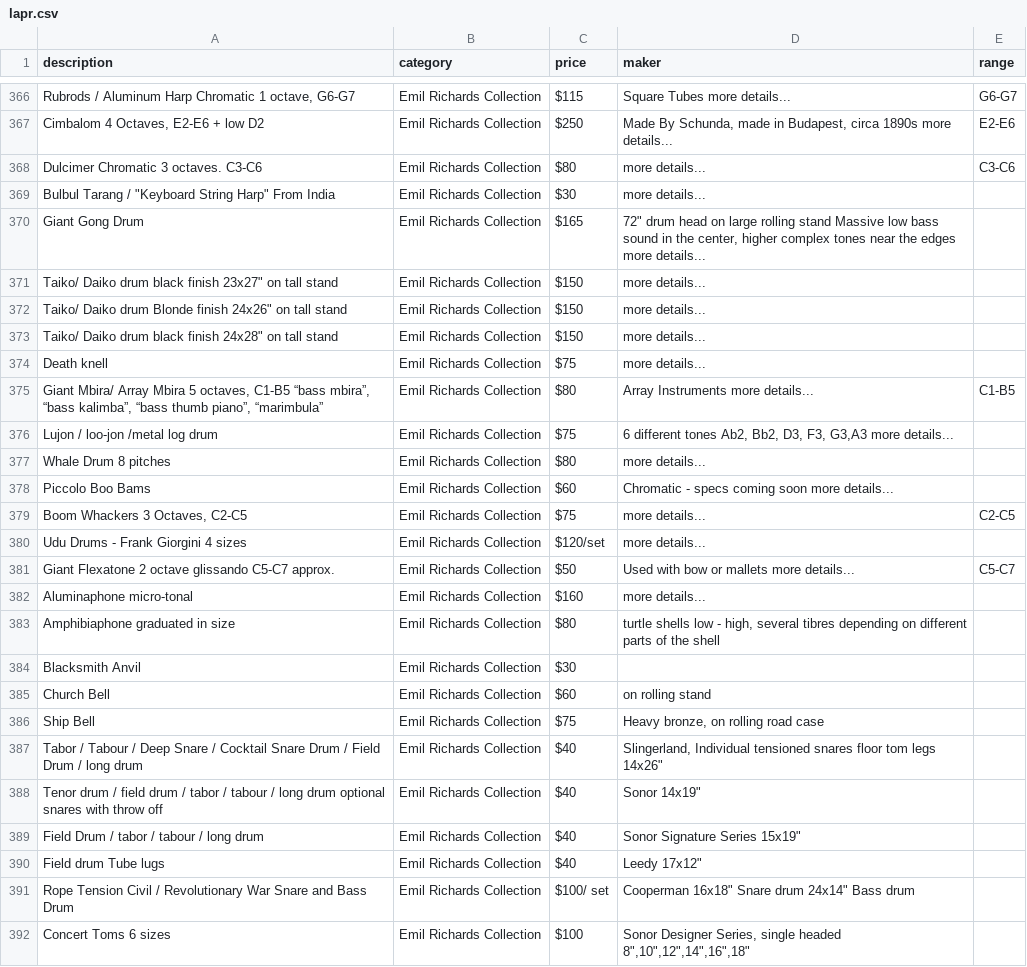
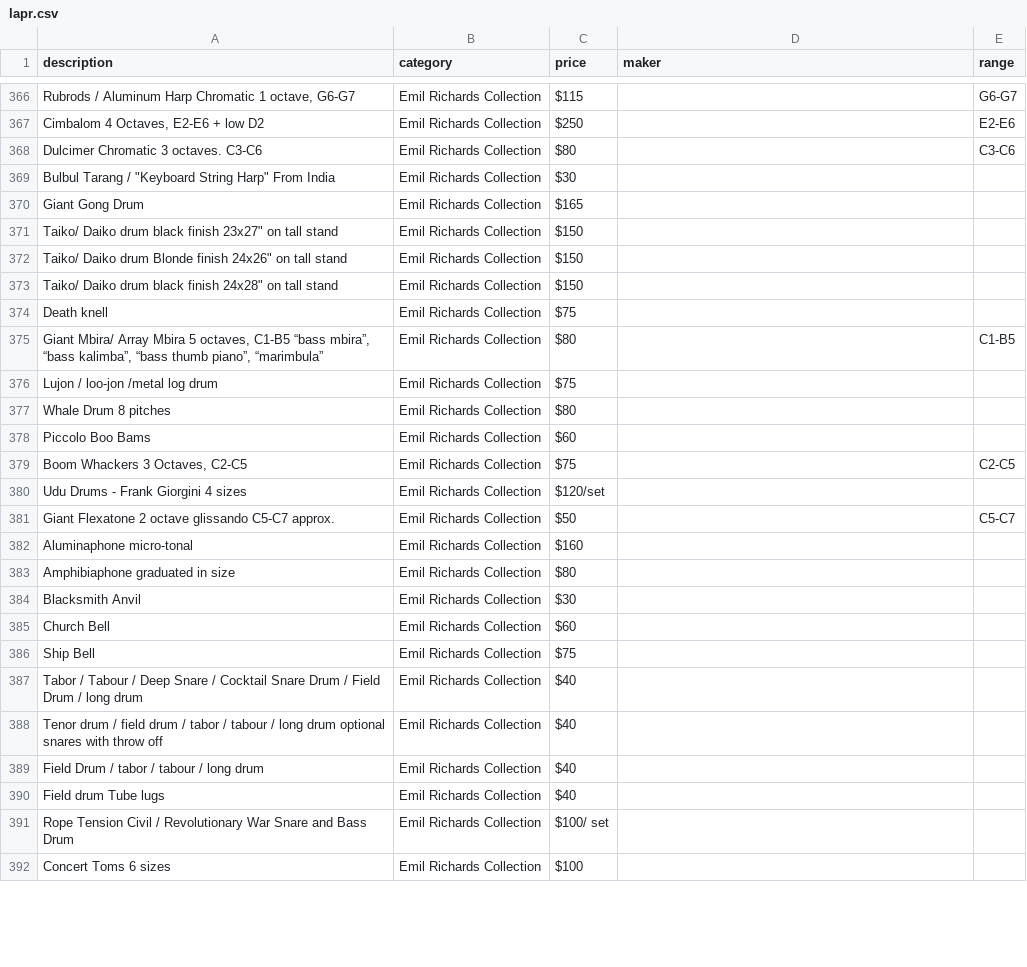
Before and after one commit to pixelsnob/lapr, a CSV file: docs/lapr.csv, drawn as a sheet; only a part is shown, gaps mark what is left out; the diff covers the shown part only; the diff names each change by its address in the sheet, - before the commit and + after, or states it on an @@ line.

```diff
--- a/docs/lapr.csv
+++ b/docs/lapr.csv
-D366 (maker): Square Tubes more details...
+D366 (maker): (empty)
-D367 (maker): Made By Schunda, made in Budapest, circa 1890s more details...
+D367 (maker): (empty)
-D368:D369 (maker): more details...
+D368:D369 (maker): (empty)
-D370 (maker): 72" drum head on large rolling stand Massive low bass sound in the center, higher complex tones near the edges more details...
+D370 (maker): (empty)
-D371:D374 (maker): more details...
+D371:D374 (maker): (empty)
-D375 (maker): Array Instruments more details...
+D375 (maker): (empty)
-D376 (maker): 6 different tones Ab2, Bb2, D3, F3, G3,A3 more details...
+D376 (maker): (empty)
-D377 (maker): more details...
+D377 (maker): (empty)
-D378 (maker): Chromatic - specs coming soon more details...
+D378 (maker): (empty)
-D379:D380 (maker): more details...
+D379:D380 (maker): (empty)
-D381 (maker): Used with bow or mallets more details...
+D381 (maker): (empty)
-D382 (maker): more details...
+D382 (maker): (empty)
-D383 (maker): turtle shells low - high, several tibres depending on different parts of the shell
+D383 (maker): (empty)
-D385 (maker): on rolling stand
+D385 (maker): (empty)
-D386 (maker): Heavy bronze, on rolling road case
+D386 (maker): (empty)
-D387 (maker): Slingerland, Individual tensioned snares floor tom legs 14x26"
+D387 (maker): (empty)
-D388 (maker): Sonor 14x19"
+D388 (maker): (empty)
-D389 (maker): Sonor Signature Series 15x19"
+D389 (maker): (empty)
-D390 (maker): Leedy 17x12"
+D390 (maker): (empty)
-D391 (maker): Cooperman 16x18" Snare drum 24x14" Bass drum
+D391 (maker): (empty)
-D392 (maker): Sonor Designer Series, single headed 8",10",12",14",16",18"
+D392 (maker): (empty)
```
Also changed, not shown: 46 edited cells elsewhere in this file, 4 other files.
